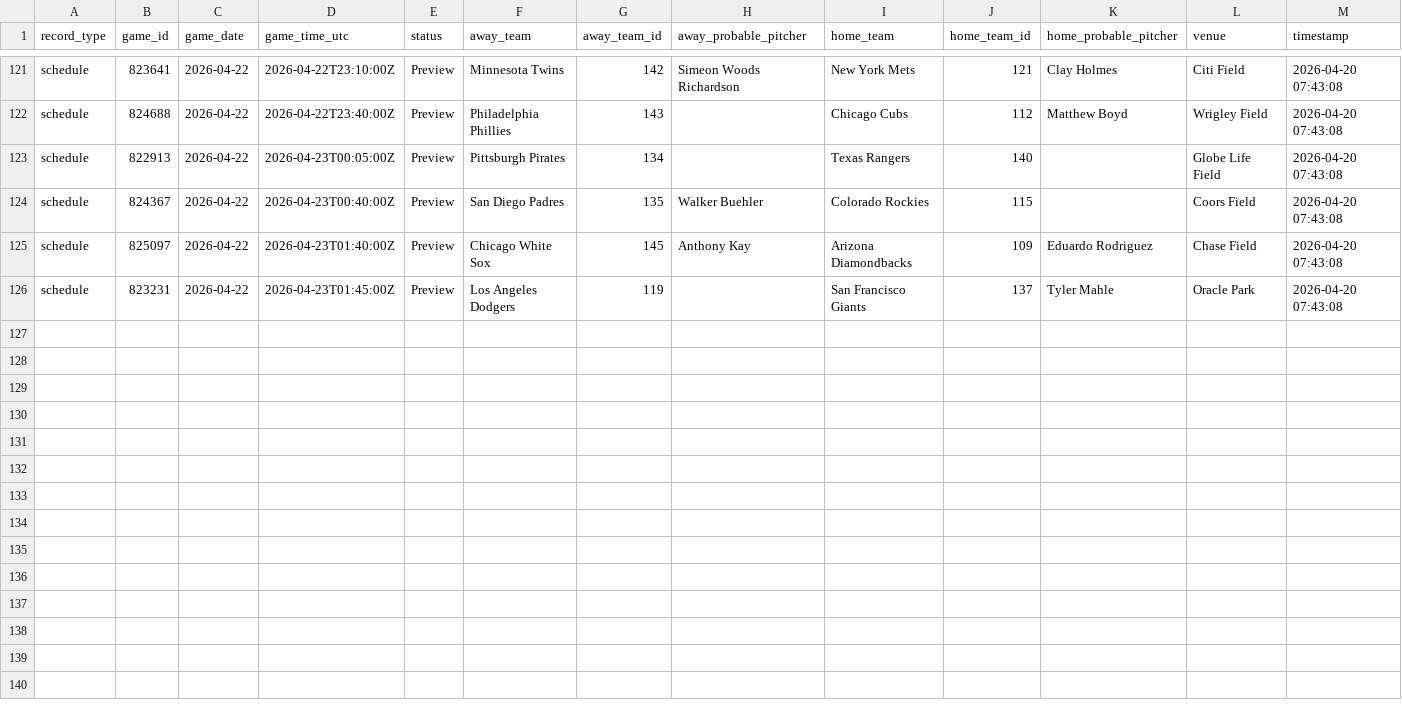
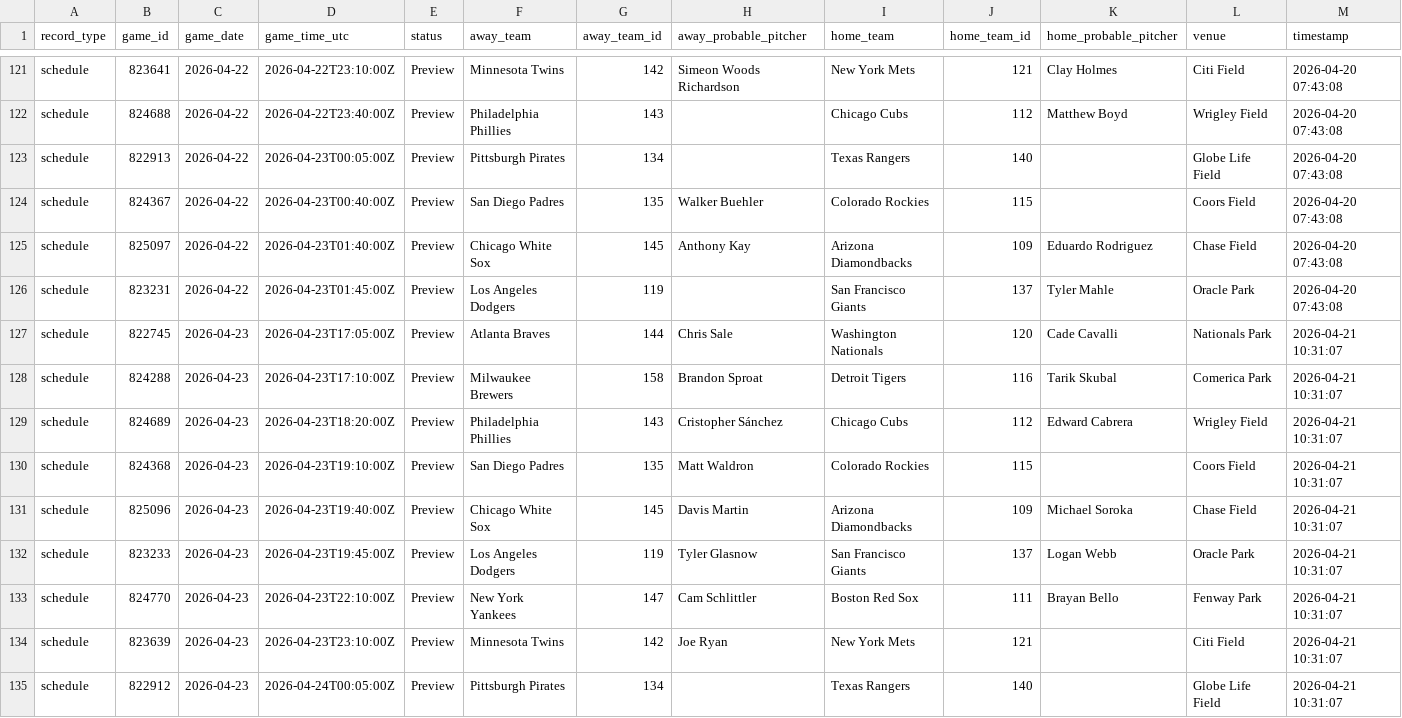
Before and after one commit to Jboom2U/sports-betting-pipeline, a CSV file: data/clean/mlb_schedule_master.csv, drawn as a sheet; only a part is shown, gaps mark what is left out.

```diff
--- a/data/clean/mlb_schedule_master.csv
+++ b/data/clean/mlb_schedule_master.csv
@@ -126 +126,10 @@ schedule,825097,2026-04-22,2026-04-23T01:40:00Z,Preview,Chicago White Sox,145,An
 schedule,823231,2026-04-22,2026-04-23T01:45:00Z,Preview,Los Angeles Dodgers,119,,San Francisco Giants,137,Tyler Mahle,Oracle Park,2026-04-20 07:43:08
+schedule,822745,2026-04-23,2026-04-23T17:05:00Z,Preview,Atlanta Braves,144,Chris Sale,Washington Nationals,120,Cade Cavalli,Nationals Park,2026-04-21 10:31:07
+schedule,824288,2026-04-23,2026-04-23T17:10:00Z,Preview,Milwaukee Brewers,158,Brandon Sproat,Detroit Tigers,116,Tarik Skubal,Comerica Park,2026-04-21 10:31:07
+schedule,824689,2026-04-23,2026-04-23T18:20:00Z,Preview,Philadelphia Phillies,143,Cristopher Sánchez,Chicago Cubs,112,Edward Cabrera,Wrigley Field,2026-04-21 10:31:07
+schedule,824368,2026-04-23,2026-04-23T19:10:00Z,Preview,San Diego Padres,135,Matt Waldron,Colorado Rockies,115,,Coors Field,2026-04-21 10:31:07
+schedule,825096,2026-04-23,2026-04-23T19:40:00Z,Preview,Chicago White Sox,145,Davis Martin,Arizona Diamondbacks,109,Michael Soroka,Chase Field,2026-04-21 10:31:07
+schedule,823233,2026-04-23,2026-04-23T19:45:00Z,Preview,Los Angeles Dodgers,119,Tyler Glasnow,San Francisco Giants,137,Logan Webb,Oracle Park,2026-04-21 10:31:07
+schedule,824770,2026-04-23,2026-04-23T22:10:00Z,Preview,New York Yankees,147,Cam Schlittler,Boston Red Sox,111,Brayan Bello,Fenway Park,2026-04-21 10:31:07
+schedule,823639,2026-04-23,2026-04-23T23:10:00Z,Preview,Minnesota Twins,142,Joe Ryan,New York Mets,121,,Citi Field,2026-04-21 10:31:07
+schedule,822912,2026-04-23,2026-04-24T00:05:00Z,Preview,Pittsburgh Pirates,134,,Texas Rangers,140,,Globe Life Field,2026-04-21 10:31:07
```
Also changed, not shown: data/clean/mlb_injuries_master.csv, data/clean/mlb_pitcher_recent_master.csv, 9 other files.
